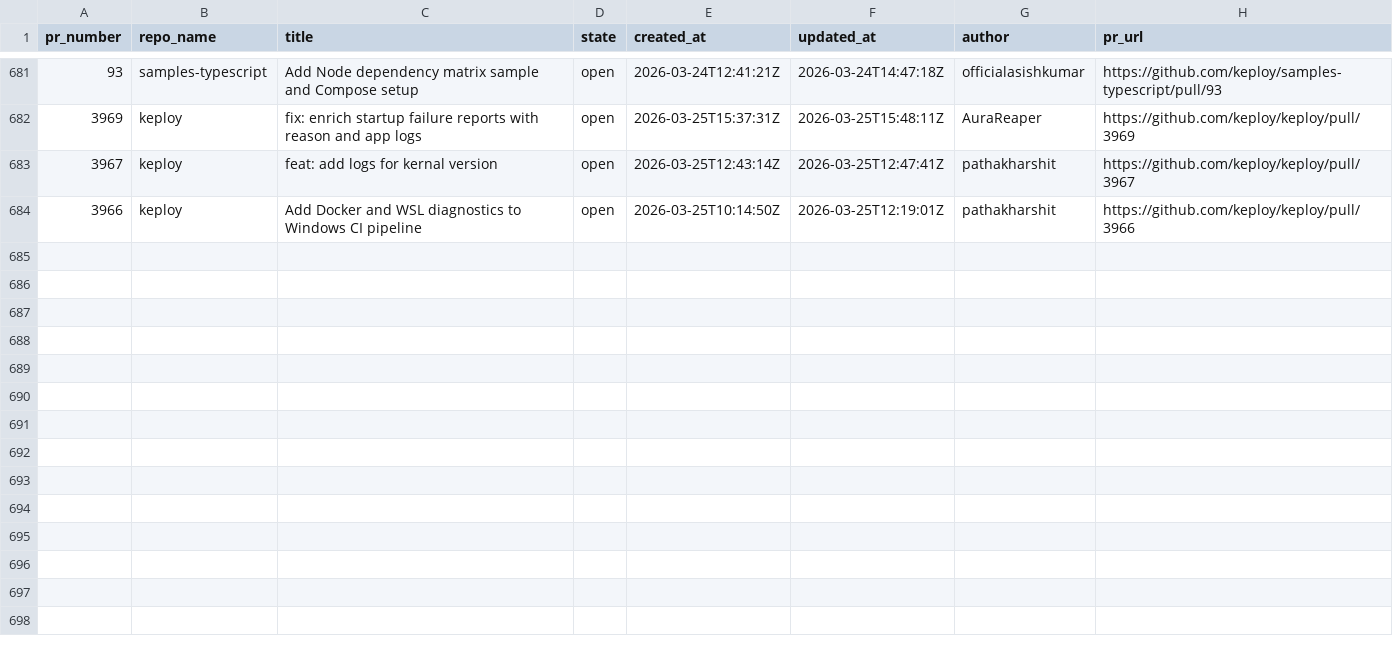
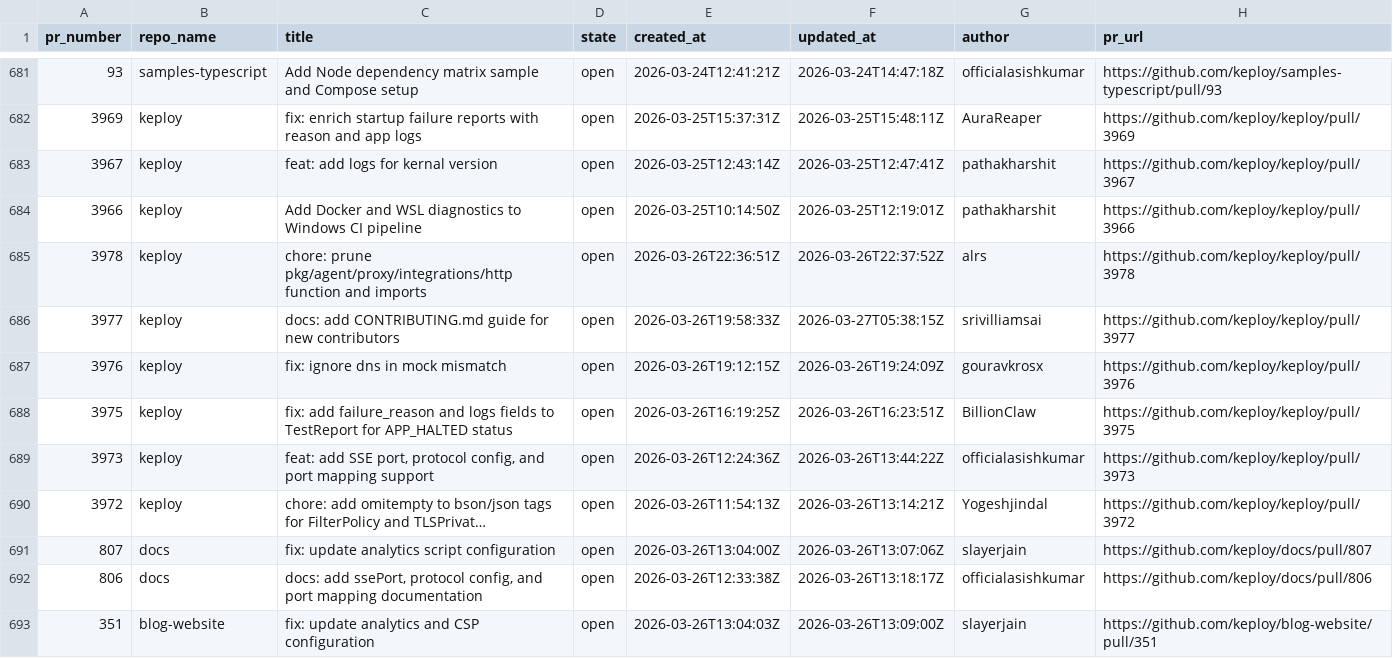
Before and after one commit to kirti763/keploy-flask-demo, a CSV file: data/open-prs.csv, drawn as a sheet; only a part is shown, gaps mark what is left out; the diff names each change by its address in the sheet, - before the commit and + after, or states it on an @@ line.

```diff
--- a/data/open-prs.csv
+++ b/data/open-prs.csv
+row 685: 3978 | keploy | chore: prune pkg/agent/proxy/integrations/http function and imports | open | 2026-03-26T22:36:51Z | 2026-03-26T22:37:52Z | alrs | https://github.com/keploy/keploy/pull/3978
+row 686: 3977 | keploy | docs: add CONTRIBUTING.md guide for new contributors | open | 2026-03-26T19:58:33Z | 2026-03-27T05:38:15Z | srivilliamsai | https://github.com/keploy/keploy/pull/3977
+row 687: 3976 | keploy | fix: ignore dns in mock mismatch | open | 2026-03-26T19:12:15Z | 2026-03-26T19:24:09Z | gouravkrosx | https://github.com/keploy/keploy/pull/3976
+row 688: 3975 | keploy | fix: add failure_reason and logs fields to TestReport for APP_HALTED status | open | 2026-03-26T16:19:25Z | 2026-03-26T16:23:51Z | BillionClaw | https://github.com/keploy/keploy/pull/3975
+row 689: 3973 | keploy | feat: add SSE port, protocol config, and port mapping support | open | 2026-03-26T12:24:36Z | 2026-03-26T13:44:22Z | officialasishkumar | https://github.com/keploy/keploy/pull/3973
+row 690: 3972 | keploy | chore: add omitempty to bson/json tags for FilterPolicy and TLSPrivat… | open | 2026-03-26T11:54:13Z | 2026-03-26T13:14:21Z | Yogeshjindal | https://github.com/keploy/keploy/pull/3972
+row 691: 807 | docs | fix: update analytics script configuration | open | 2026-03-26T13:04:00Z | 2026-03-26T13:07:06Z | slayerjain | https://github.com/keploy/docs/pull/807
+row 692: 806 | docs | docs: add ssePort, protocol config, and port mapping documentation | open | 2026-03-26T12:33:38Z | 2026-03-26T13:18:17Z | officialasishkumar | https://github.com/keploy/docs/pull/806
+row 693: 351 | blog-website | fix: update analytics and CSP configuration | open | 2026-03-26T13:04:03Z | 2026-03-26T13:09:00Z | slayerjain | https://github.com/keploy/blog-website/pull/351
```
Also changed, not shown: data/merged-prs.csv.
